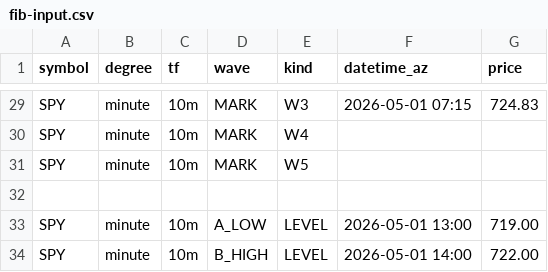
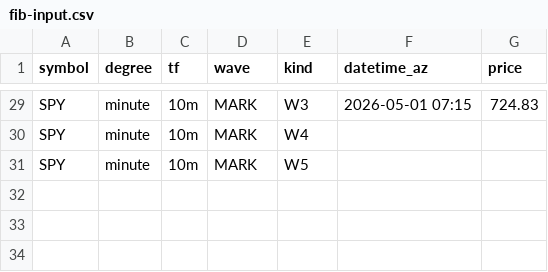
Before and after one commit to bfrye1973/frye-market-backend, a CSV file: services/core/data/fib-input.csv, drawn as a sheet; only a part is shown, gaps mark what is left out.

Commit message:
Update fib-input.csv

```diff
--- a/services/core/data/fib-input.csv
+++ b/services/core/data/fib-input.csv
@@ -31,4 +31 @@ SPY,minute,10m,MARK,W4,,
 SPY,minute,10m,MARK,W5,,
-
-SPY,minute,10m,A_LOW,LEVEL,2026-05-01 13:00,719.00
-SPY,minute,10m,B_HIGH,LEVEL,2026-05-01 14:00,722.00
```
